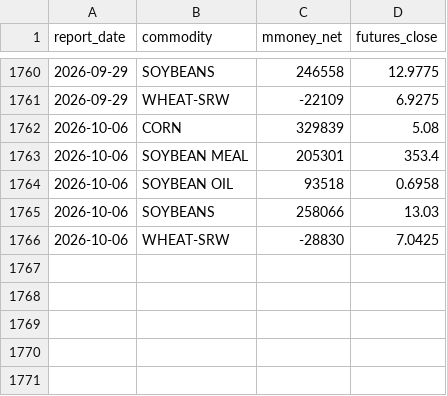
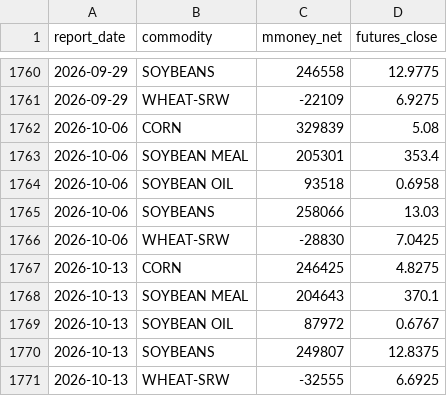
Before and after one commit to josea12345/grain-market-dashboard, a CSV file: data/cot_weekly.csv, drawn as a sheet; only a part is shown, gaps mark what is left out; the diff names each change by its address in the sheet, - before the commit and + after, or states it on an @@ line.

Commit message:
daily data refresh

```diff
--- a/data/cot_weekly.csv
+++ b/data/cot_weekly.csv
+row 1767: 2026-10-13 | CORN | 246425 | 4.8275
+row 1768: 2026-10-13 | SOYBEAN MEAL | 204643 | 370.1
+row 1769: 2026-10-13 | SOYBEAN OIL | 87972 | 0.6767
+row 1770: 2026-10-13 | SOYBEANS | 249807 | 12.8375
+row 1771: 2026-10-13 | WHEAT-SRW | -32555 | 6.6925
```
Also changed, not shown: 2 other files.
